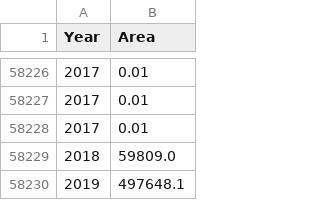
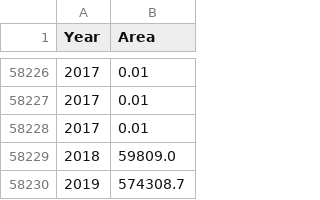
Before and after one commit to jasonrwang/AB-Wildfire, a CSV file: data/ABWildfires_1961-2019.csv, drawn as a sheet; only a part is shown, gaps mark what is left out.

```diff
--- a/data/ABWildfires_1961-2019.csv
+++ b/data/ABWildfires_1961-2019.csv
@@ -58229,2 +58229,2 @@ Year,Area
 2018,59809.0
-2019,497648.1
+2019,574308.7
```
Also changed, not shown: data/BCWildfires_1919-2019.csv, 25 other files.
